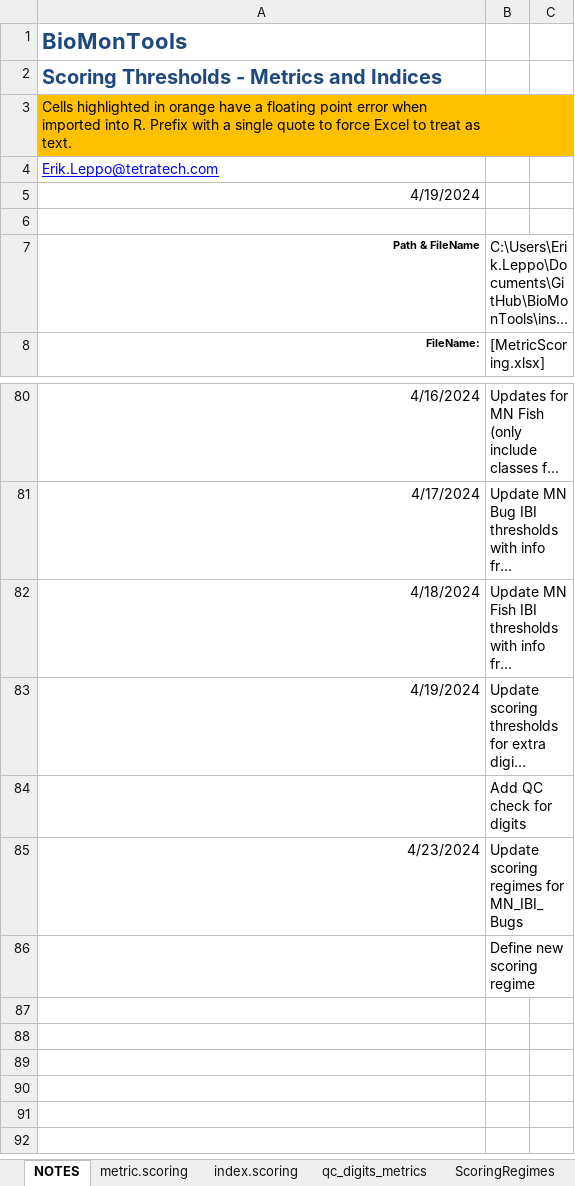
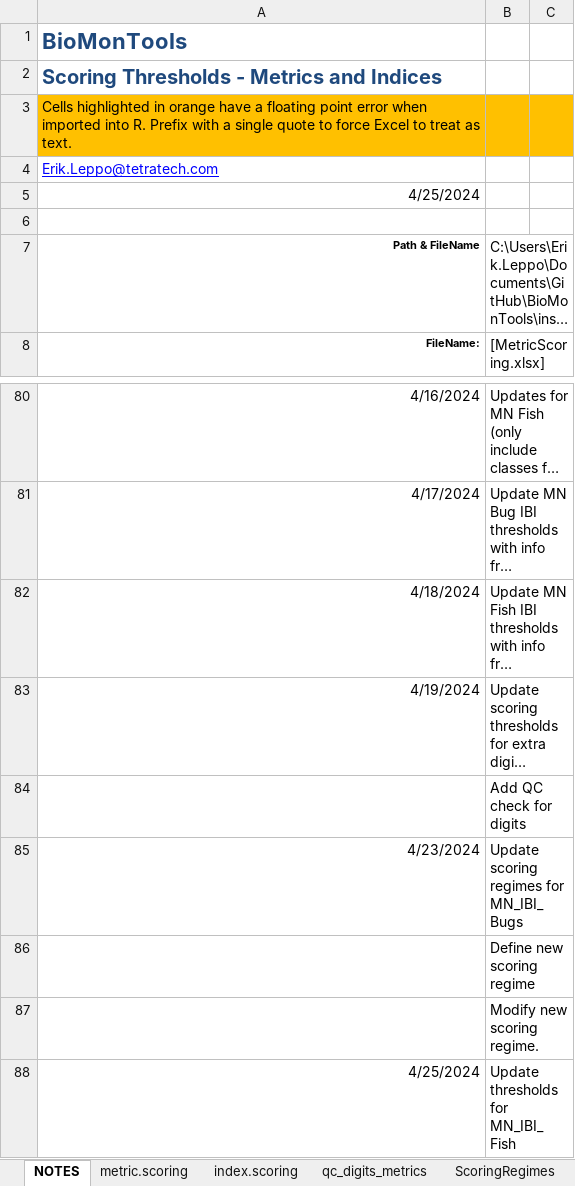
Before and after one commit to leppott/BioMonTools, an Excel workbook: inst/extdata/MetricScoring.xlsx, sheet NOTES, drawn as a sheet; only a part is shown, gaps mark what is left out; long unchanged cells end in …; values as stored, in another font and other column widths than the file's, no borders; table styles not drawn; the diff names each change by its address in the sheet, - before the commit and + after, or states it on an @@ line.

Commit message:
v1.0.2.9013
* refactor: Modify scoring regime (AVERAGE_100_M10)
    + Round scaling to 2 decimals
    + Modify MetricScoring.xlsx
    + `metric.scores`
* refactor: Add new scoring regime (CAT_0510) to `metric.scores`
* fix: Update MN_IBI_Fish thresholds, MetricScoring.xlsx

```diff
--- a/inst/extdata/MetricScoring.xlsx (sheet NOTES)
+++ b/inst/extdata/MetricScoring.xlsx (sheet NOTES)
-A5: 4/19/2024
+A5: 4/25/2024
+row 87:  | Modify new scoring regime.
+row 88: 4/25/2024 | Update thresholds for MN_IBI_Fish
```
Also changed, not shown: sheet metric.scoring, sheet ScoringRegimes, 7 other files.
